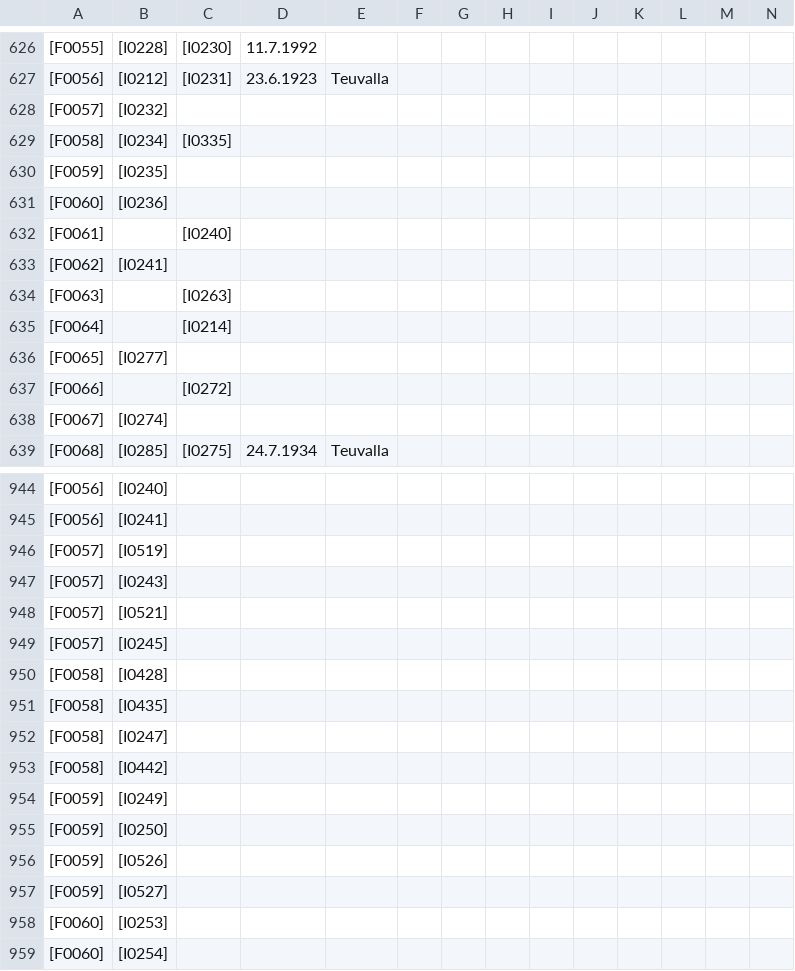
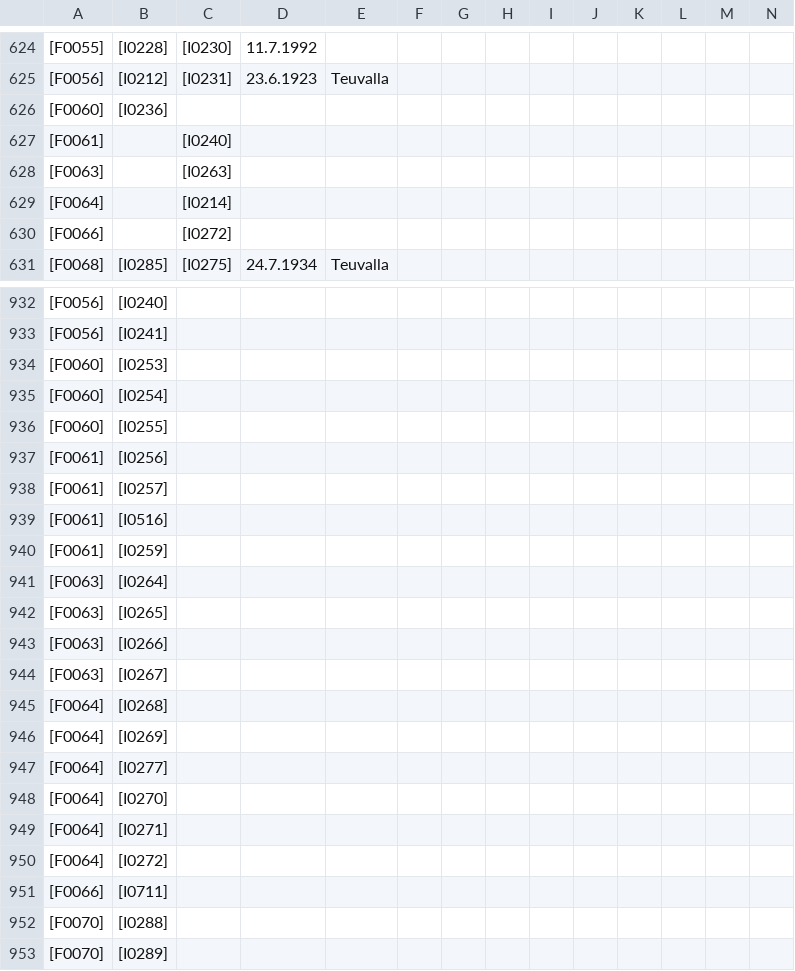
Before and after one commit to keskival/sukupuu, a CSV file: Tero_Keski-Valkama.csv, drawn as a sheet; only a part is shown, gaps mark what is left out; the shorter side is filled out with more unchanged rows; removed rows and columns are numbered as before the commit, all else as after; rows hold the shown columns only; the diff covers the shown part only; the diff names each change by its address in the sheet, - before the commit and + after, or states it on an @@ line.

```diff
--- a/Tero_Keski-Valkama.csv
+++ b/Tero_Keski-Valkama.csv
-row 628: [F0057] | [I0232]
-row 629: [F0058] | [I0234] | [I0335]
-row 630: [F0059] | [I0235]
-row 633: [F0062] | [I0241]
-row 636: [F0065] | [I0277]
-row 638: [F0067] | [I0274]
-row 946: [F0057] | [I0519]
-row 947: [F0057] | [I0243]
-row 948: [F0057] | [I0521]
-row 949: [F0057] | [I0245]
-row 950: [F0058] | [I0428]
-row 951: [F0058] | [I0435]
-row 952: [F0058] | [I0247]
-row 953: [F0058] | [I0442]
-row 954: [F0059] | [I0249]
-row 955: [F0059] | [I0250]
-row 956: [F0059] | [I0526]
-row 957: [F0059] | [I0527]
```
Also changed, not shown: 1 added row, 20 removed rows and 6 edited cells elsewhere in this file, 4 other files.
